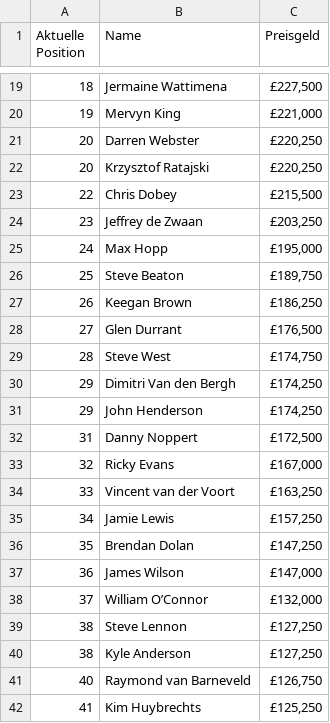
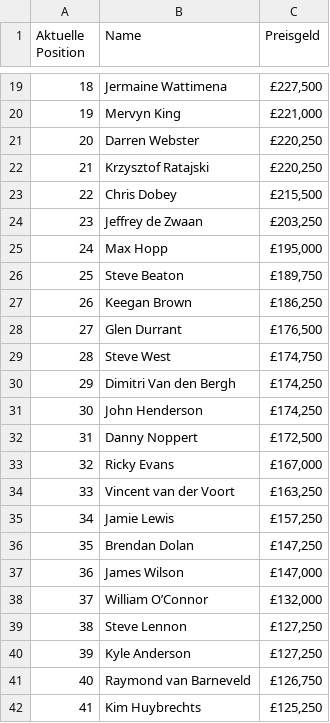
Before and after one commit to EmilieTr/darts_data_science_project, a CSV file: data/order_of_merit/order_of_merit_year_2019.csv, drawn as a sheet; only a part is shown, gaps mark what is left out.

```diff
--- a/data/order_of_merit/order_of_merit_year_2019.csv
+++ b/data/order_of_merit/order_of_merit_year_2019.csv
@@ -21,3 +21,3 @@ Aktuelle Position,Name,Preisgeld
 20,Darren Webster,"£220,250"
-20,Krzysztof Ratajski,"£220,250"
+21,Krzysztof Ratajski,"£220,250"
 22,Chris Dobey,"£215,500"
@@ -30,3 +30,3 @@ Aktuelle Position,Name,Preisgeld
 29,Dimitri Van den Bergh,"£174,250"
-29,John Henderson,"£174,250"
+30,John Henderson,"£174,250"
 31,Danny Noppert,"£172,500"
@@ -39,3 +39,3 @@ Aktuelle Position,Name,Preisgeld
 38,Steve Lennon,"£127,250"
-38,Kyle Anderson,"£127,250"
+39,Kyle Anderson,"£127,250"
 40,Raymond van Barneveld,"£126,750"
```
Also changed, not shown: data/order_of_merit/order_of_merit_year_2013.csv.
